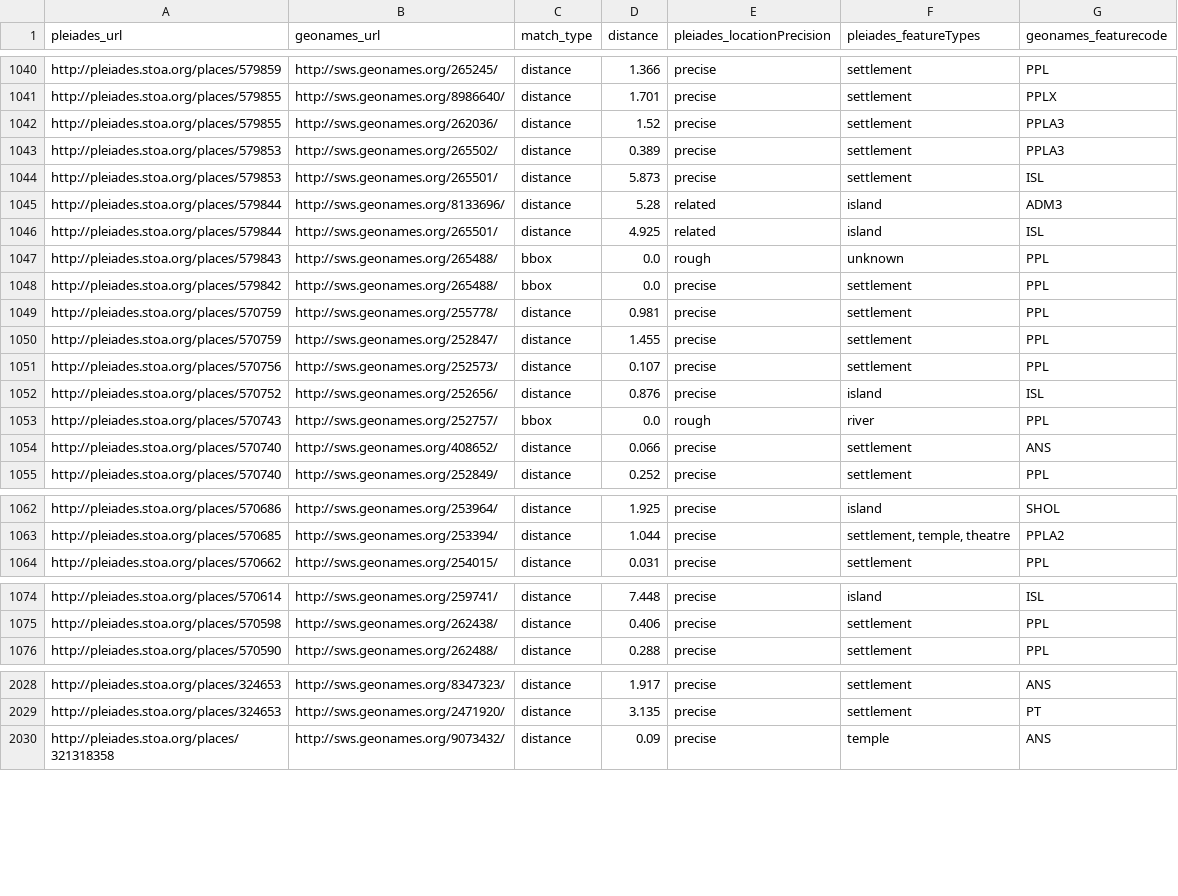
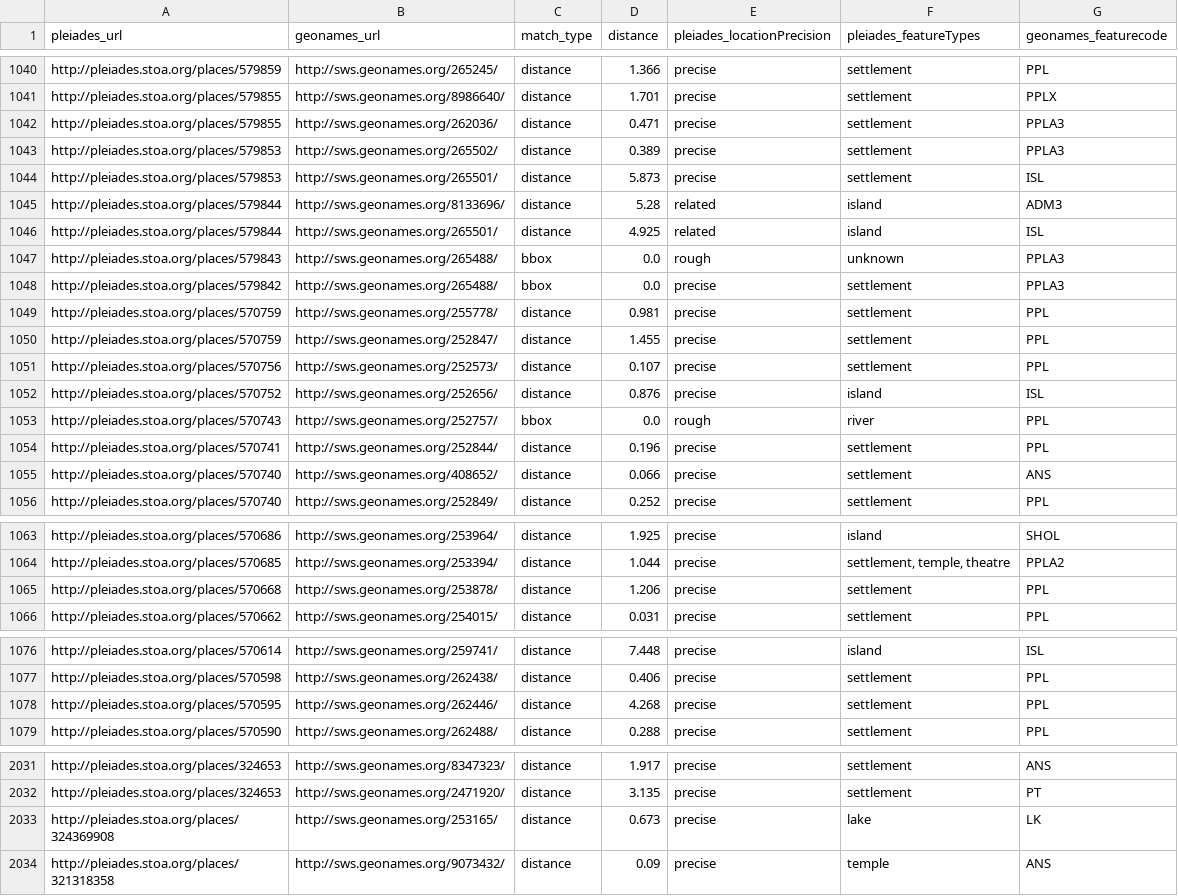
Before and after one commit to ryanfb/pleiades-plus, a CSV file: data/pleiades-plus.csv, drawn as a sheet; only a part is shown, gaps mark what is left out; the diff covers the shown part only.

Commit message:
2014-08-27 pleiades-plus.csv update

```diff
--- a/data/pleiades-plus.csv
+++ b/data/pleiades-plus.csv
@@ -1041,3 +1041,3 @@ http://pleiades.stoa.org/places/579859,http://sws.geonames.org/265245/,distance,
 http://pleiades.stoa.org/places/579855,http://sws.geonames.org/8986640/,distance,1.701,precise,"settlement",PPLX
-http://pleiades.stoa.org/places/579855,http://sws.geonames.org/262036/,distance,1.52,precise,"settlement",PPLA3
+http://pleiades.stoa.org/places/579855,http://sws.geonames.org/262036/,distance,0.471,precise,"settlement",PPLA3
 http://pleiades.stoa.org/places/579853,http://sws.geonames.org/265502/,distance,0.389,precise,"settlement",PPLA3
@@ -1046,4 +1046,4 @@ http://pleiades.stoa.org/places/579844,http://sws.geonames.org/8133696/,distance
 http://pleiades.stoa.org/places/579844,http://sws.geonames.org/265501/,distance,4.925,related,"island",ISL
-http://pleiades.stoa.org/places/579843,http://sws.geonames.org/265488/,bbox,0.0,rough,"unknown",PPL
-http://pleiades.stoa.org/places/579842,http://sws.geonames.org/265488/,bbox,0.0,precise,"settlement",PPL
+http://pleiades.stoa.org/places/579843,http://sws.geonames.org/265488/,bbox,0.0,rough,"unknown",PPLA3
+http://pleiades.stoa.org/places/579842,http://sws.geonames.org/265488/,bbox,0.0,precise,"settlement",PPLA3
 http://pleiades.stoa.org/places/570759,http://sws.geonames.org/255778/,distance,0.981,precise,"settlement",PPL
@@ -1053,2 +1053,3 @@ http://pleiades.stoa.org/places/570752,http://sws.geonames.org/252656/,distance,
 http://pleiades.stoa.org/places/570743,http://sws.geonames.org/252757/,bbox,0.0,rough,"river",PPL
+http://pleiades.stoa.org/places/570741,http://sws.geonames.org/252844/,distance,0.196,precise,"settlement",PPL
 http://pleiades.stoa.org/places/570740,http://sws.geonames.org/408652/,distance,0.066,precise,"settlement",ANS
@@ -1063,2 +1064,3 @@ http://pleiades.stoa.org/places/570686,http://sws.geonames.org/253964/,distance,
 http://pleiades.stoa.org/places/570685,http://sws.geonames.org/253394/,distance,1.044,precise,"settlement, temple, theatre",PPLA2
+http://pleiades.stoa.org/places/570668,http://sws.geonames.org/253878/,distance,1.206,precise,"settlement",PPL
 http://pleiades.stoa.org/places/570662,http://sws.geonames.org/254015/,distance,0.031,precise,"settlement",PPL
@@ -1075,2 +1077,3 @@ http://pleiades.stoa.org/places/570614,http://sws.geonames.org/259741/,distance,
 http://pleiades.stoa.org/places/570598,http://sws.geonames.org/262438/,distance,0.406,precise,"settlement",PPL
+http://pleiades.stoa.org/places/570595,http://sws.geonames.org/262446/,distance,4.268,precise,"settlement",PPL
 http://pleiades.stoa.org/places/570590,http://sws.geonames.org/262488/,distance,0.288,precise,"settlement",PPL
@@ -2029,2 +2032,3 @@ http://pleiades.stoa.org/places/324653,http://sws.geonames.org/8347323/,distance
 http://pleiades.stoa.org/places/324653,http://sws.geonames.org/2471920/,distance,3.135,precise,"settlement",PT
+http://pleiades.stoa.org/places/324369908,http://sws.geonames.org/253165/,distance,0.673,precise,"lake",LK
 http://pleiades.stoa.org/places/321318358,http://sws.geonames.org/9073432/,distance,0.09,precise,"temple",ANS
```
Also changed, not shown: 4 edited cells elsewhere in this file.
